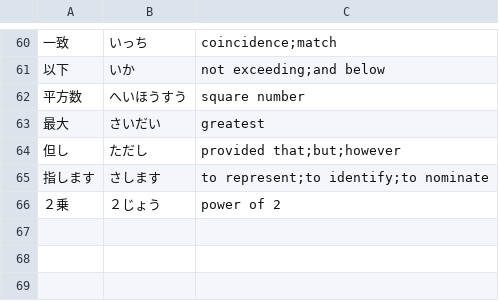
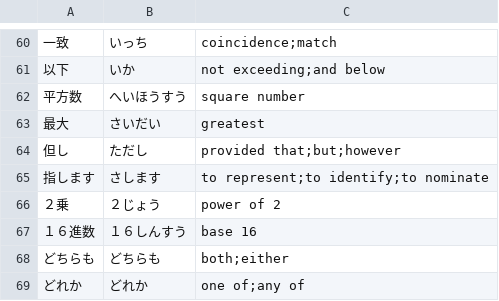
Before and after one commit to Vicfred/yougo, a CSV file: yougo.csv, drawn as a sheet; only a part is shown, gaps mark what is left out.

Commit message:
vocab from abc078a

```diff
--- a/yougo.csv
+++ b/yougo.csv
@@ -66 +66,4 @@
 ２乗,２じょう,power of 2
+１６進数,１６しんすう,base 16
+どちらも,どちらも,both;either
+どれか,どれか,one of;any of
```
